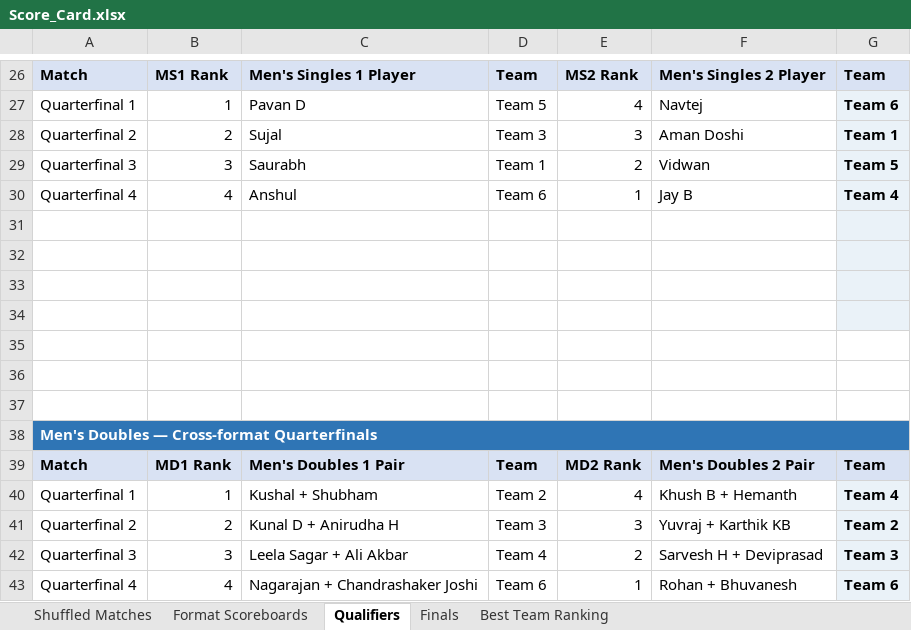
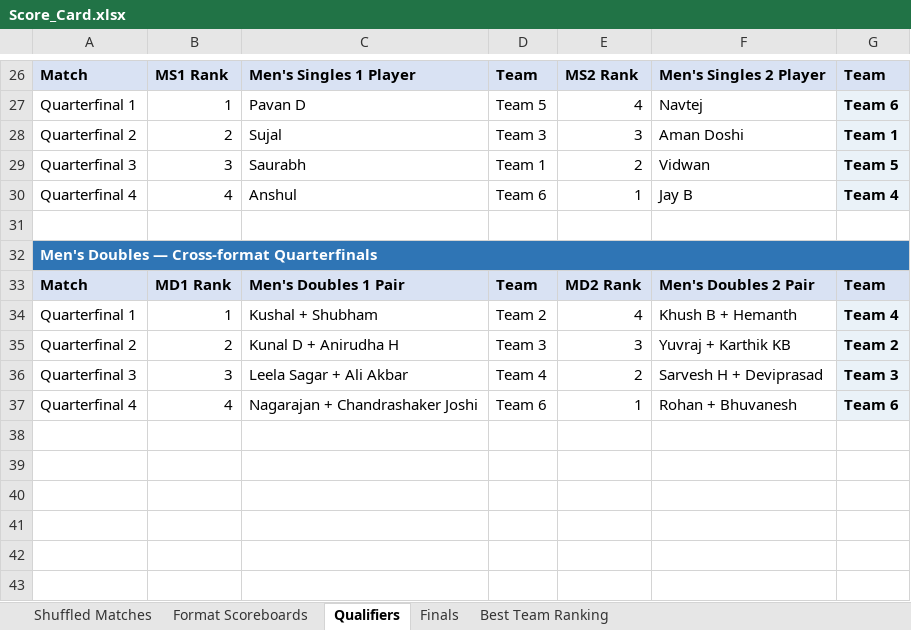
Before and after one commit to caaliakber-art/sdu-tt-tournament, an Excel workbook: scores/Score_Card.xlsx, sheet Qualifiers, drawn as a sheet; only a part is shown, gaps mark what is left out; values as stored, in another font and other column widths than the file's, no borders; the diff names each change by its address in the sheet, - before the commit and + after, or states it on an @@ line.

```diff
--- a/scores/Score_Card.xlsx (sheet Qualifiers)
+++ b/scores/Score_Card.xlsx (sheet Qualifiers)
-G31 fill: #EAF2F8
+G31 fill: none
-row 32: (empty)
-row 33: (empty)
-row 34: (empty)
-row 35: (empty)
-row 36: (empty)
-row 37: (empty)
```
Also changed, not shown: sheet Shuffled Matches, sheet Finals, sheet Best Team Ranking, formulas that keep their value, 5 other files.
